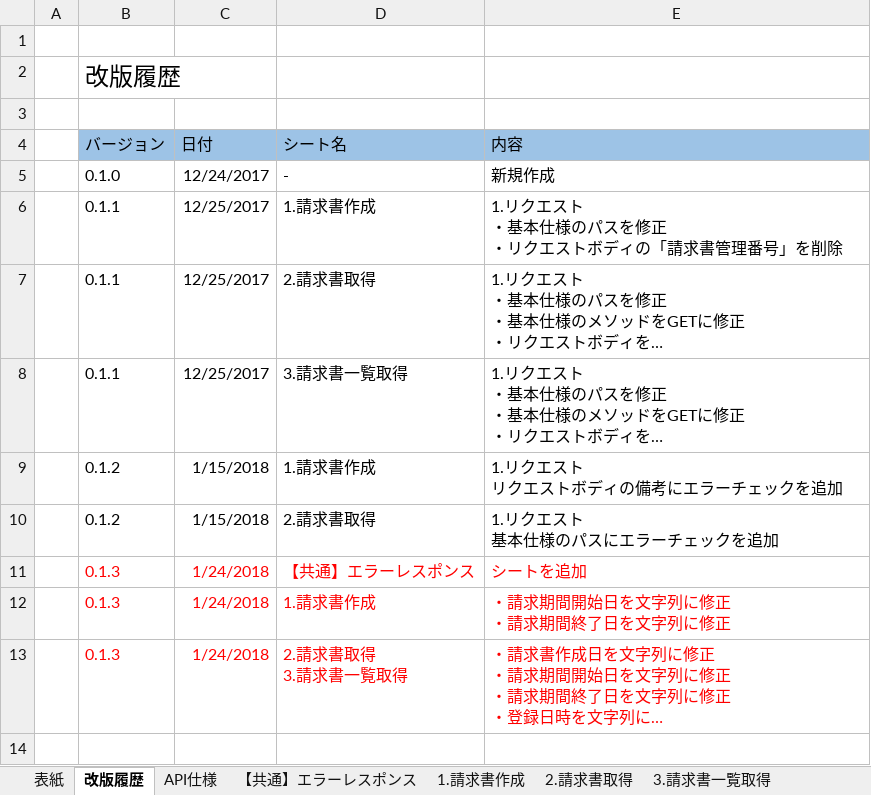
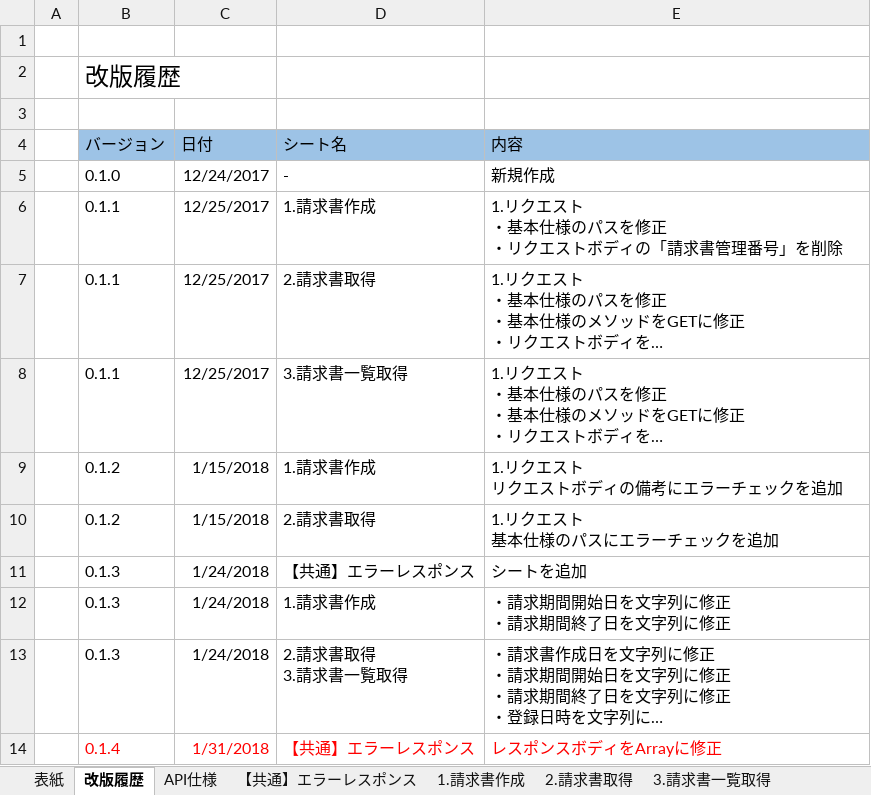
Before and after one commit to YasuhiroTanaka/invoice, an Excel workbook: invoice-doc/invoice_basic_design.xlsx, sheet 改版履歴, drawn as a sheet; long unchanged cells end in …; values as stored, in another font and other column widths than the file's, no borders; the diff names each change by its address in the sheet, - before the commit and + after, or states it on an @@ line.

```diff
--- a/invoice-doc/invoice_basic_design.xlsx (sheet 改版履歴)
+++ b/invoice-doc/invoice_basic_design.xlsx (sheet 改版履歴)
-B11:E13 text colour: #FF0000
+B11:E13 text colour: black
+row 14:  | 0.1.4 | 1/31/2018 | 【共通】エラーレスポンス | レスポンスボディをArrayに修正
```
Also changed, not shown: sheet 【共通】エラーレスポンス, sheet 2.請求書取得, sheet 3.請求書一覧取得, sheet 表紙, sheet 1.請求書作成.
